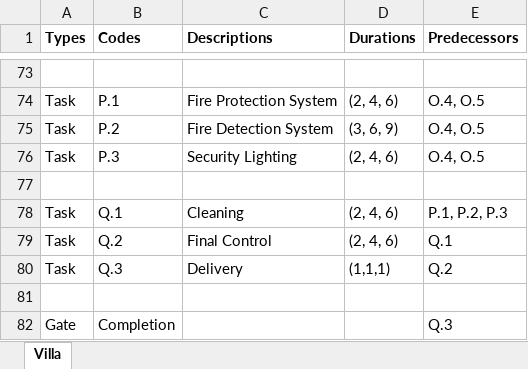
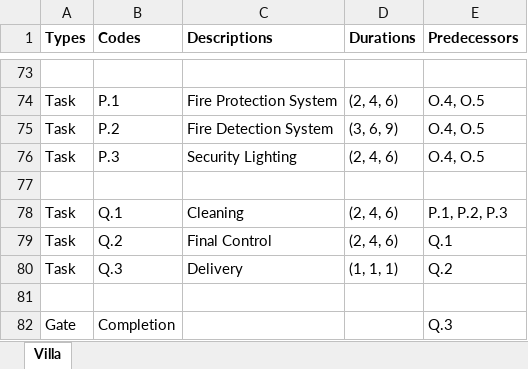
Before and after one commit to Maioxex/TPK4186, an Excel workbook: Assignment 4/Villa.xlsx, sheet Villa, drawn as a sheet; only a part is shown, gaps mark what is left out; values as stored, in another font and other column widths than the file's, no borders; the diff names each change by its address in the sheet, - before the commit and + after, or states it on an @@ line.

```diff
--- a/Assignment 4/Villa.xlsx (sheet Villa)
+++ b/Assignment 4/Villa.xlsx (sheet Villa)
-D80 (Durations): (1,1,1)
+D80 (Durations): (1, 1, 1)
```
Also changed, not shown: Assignment 4/Warehouse.xlsx, 2 other files.
